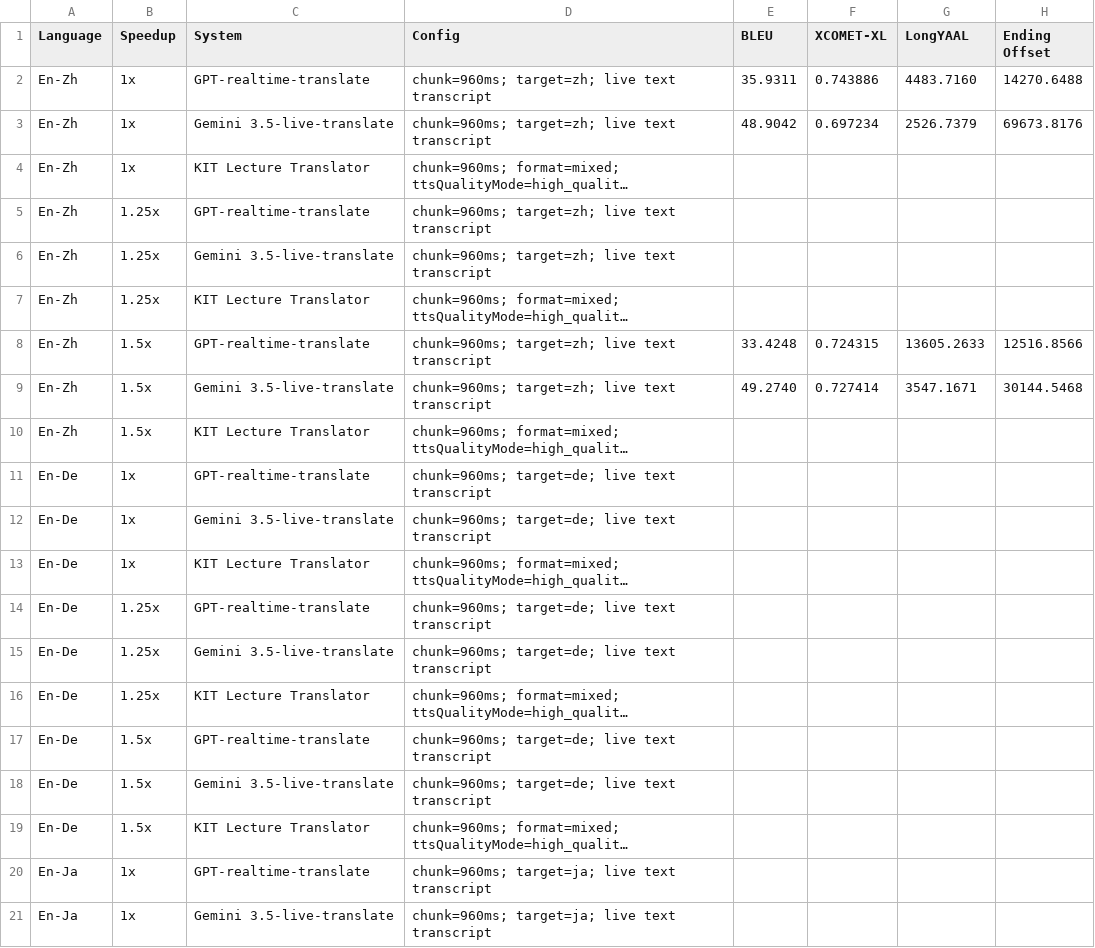
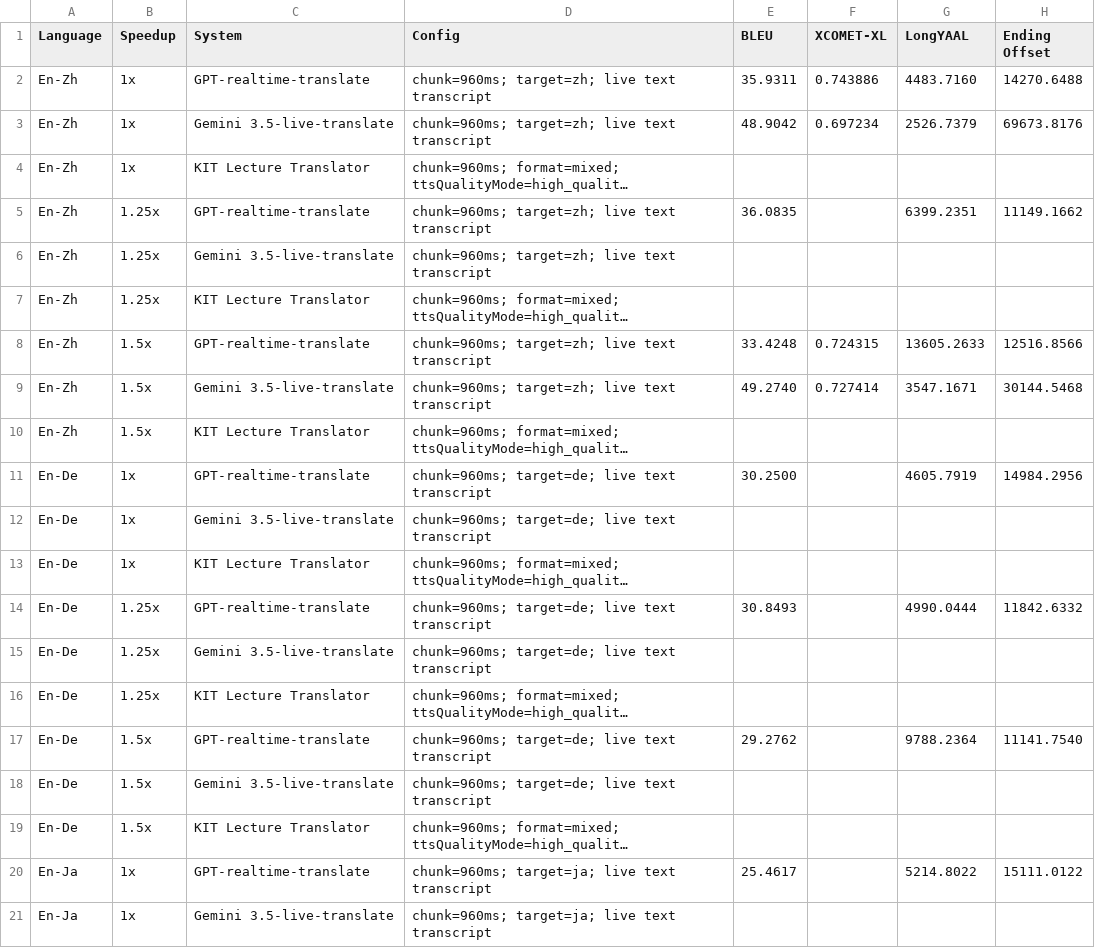
Before and after one commit to luojiaxuan/S2S_omni, a TSV file: projects/acl6060_s2s_metrics_seed/artifacts/acl6060_full_table.tsv, drawn as a sheet; only a part is shown; long unchanged cells end in …; the diff names each change by its address in the sheet, - before the commit and + after, or states it on an @@ line.

```diff
--- a/projects/acl6060_s2s_metrics_seed/artifacts/acl6060_full_table.tsv
+++ b/projects/acl6060_s2s_metrics_seed/artifacts/acl6060_full_table.tsv
-E5 (BLEU): (empty)
+E5 (BLEU): 36.0835
-G5 (LongYAAL): (empty)
+G5 (LongYAAL): 6399.2351
-H5 (Ending Offset): (empty)
+H5 (Ending Offset): 11149.1662
-E11 (BLEU): (empty)
+E11 (BLEU): 30.2500
-G11 (LongYAAL): (empty)
+G11 (LongYAAL): 4605.7919
-H11 (Ending Offset): (empty)
+H11 (Ending Offset): 14984.2956
-E14 (BLEU): (empty)
+E14 (BLEU): 30.8493
-G14 (LongYAAL): (empty)
+G14 (LongYAAL): 4990.0444
-H14 (Ending Offset): (empty)
+H14 (Ending Offset): 11842.6332
-E17 (BLEU): (empty)
+E17 (BLEU): 29.2762
-G17 (LongYAAL): (empty)
+G17 (LongYAAL): 9788.2364
-H17 (Ending Offset): (empty)
+H17 (Ending Offset): 11141.7540
-E20 (BLEU): (empty)
+E20 (BLEU): 25.4617
-G20 (LongYAAL): (empty)
+G20 (LongYAAL): 5214.8022
-H20 (Ending Offset): (empty)
+H20 (Ending Offset): 15111.0122
```
Also changed, not shown: 58 other files.
